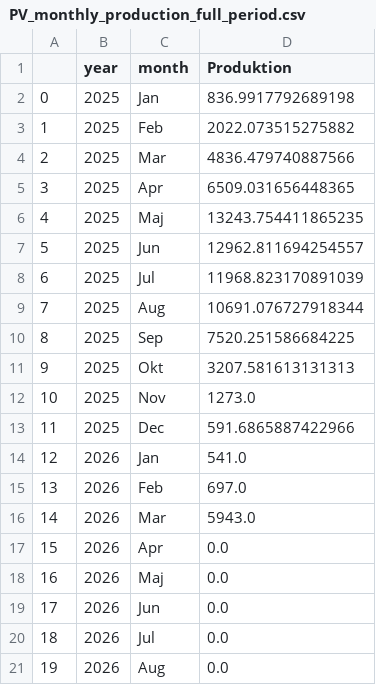
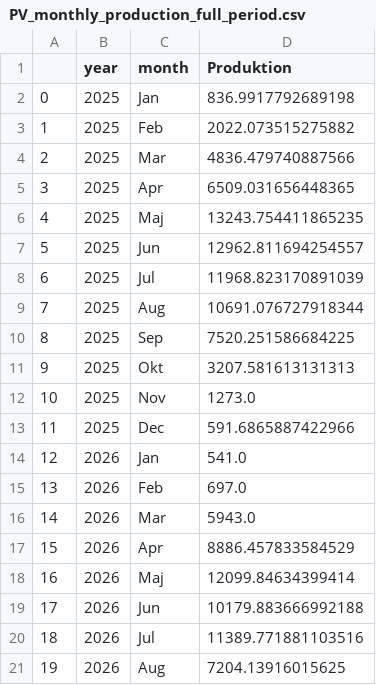
Before and after one commit to ebbekyhl/UEF-PV-Production, a CSV file: data/PV_monthly_production_full_period.csv, drawn as a sheet.

```diff
--- a/data/PV_monthly_production_full_period.csv
+++ b/data/PV_monthly_production_full_period.csv
@@ -16,6 +16,6 @@
 14,2026,Mar,5943.0
-15,2026,Apr,0.0
-16,2026,Maj,0.0
-17,2026,Jun,0.0
-18,2026,Jul,0.0
-19,2026,Aug,0.0
+15,2026,Apr,8886.457833584529
+16,2026,Maj,12099.84634399414
+17,2026,Jun,10179.883666992188
+18,2026,Jul,11389.771881103516
+19,2026,Aug,7204.13916015625
```
Also changed, not shown: data/compiled_data.csv, 10 other files.
